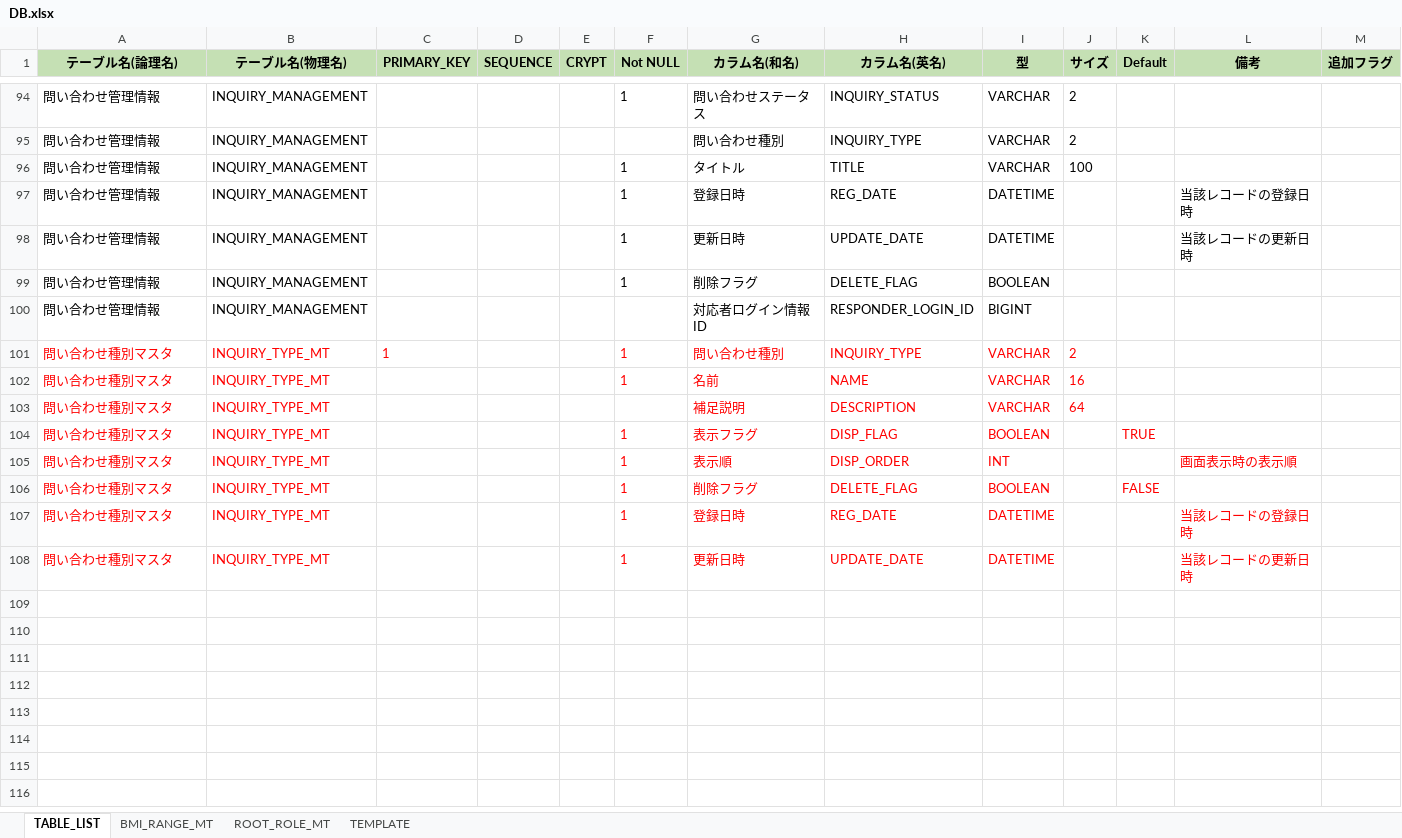
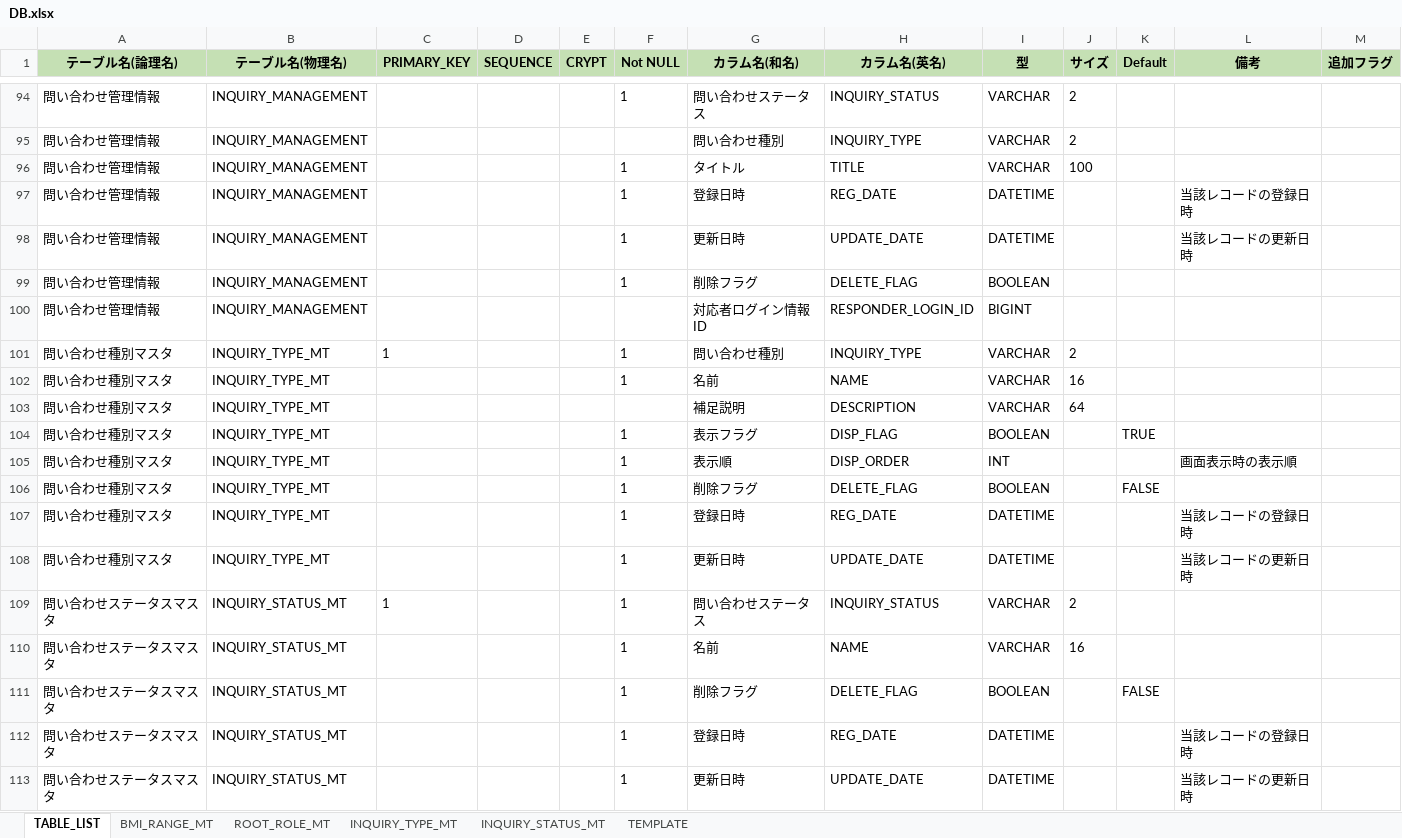
Before and after one commit to kohei-okazaki/work-3g, an Excel workbook: ha-asset/02_db/DB.xlsx, sheet TABLE_LIST, drawn as a sheet; only a part is shown, gaps mark what is left out; values as stored, in another font and other column widths than the file's, no borders; the diff names each change by its address in the sheet, - before the commit and + after, or states it on an @@ line.

```diff
--- a/ha-asset/02_db/DB.xlsx (sheet TABLE_LIST)
+++ b/ha-asset/02_db/DB.xlsx (sheet TABLE_LIST)
+sheet tab: INQUIRY_TYPE_MT
+sheet tab: INQUIRY_STATUS_MT
-A101:C101 text colour: #FF0000
+A101:C101 text colour: black
-F101:J102 text colour: #FF0000
+F101:J102 text colour: black
-A102:B108 text colour: #FF0000
+A102:B108 text colour: black
-G103:J103 text colour: #FF0000
+G103:J103 text colour: black
-F104:I108 text colour: #FF0000
+F104:I108 text colour: black
-K104 text colour: #FF0000
+K104 text colour: black
-L105 text colour: #FF0000
+L105 text colour: black
-K106 text colour: #FF0000
+K106 text colour: black
-L107:L108 text colour: #FF0000
+L107:L108 text colour: black
+row 109: 問い合わせステータスマスタ | INQUIRY_STATUS_MT | 1 |  |  | 1 | 問い合わせステータス | INQUIRY_STATUS | VARCHAR | 2
+row 110: 問い合わせステータスマスタ | INQUIRY_STATUS_MT |  |  |  | 1 | 名前 | NAME | VARCHAR | 16
+row 111: 問い合わせステータスマスタ | INQUIRY_STATUS_MT |  |  |  | 1 | 削除フラグ | DELETE_FLAG | BOOLEAN |  | FALSE
+row 112: 問い合わせステータスマスタ | INQUIRY_STATUS_MT |  |  |  | 1 | 登録日時 | REG_DATE | DATETIME |  |  | 当該レコードの登録日時
+row 113: 問い合わせステータスマスタ | INQUIRY_STATUS_MT |  |  |  | 1 | 更新日時 | UPDATE_DATE | DATETIME |  |  | 当該レコードの更新日時
```
Also changed, not shown: 49 other files.
